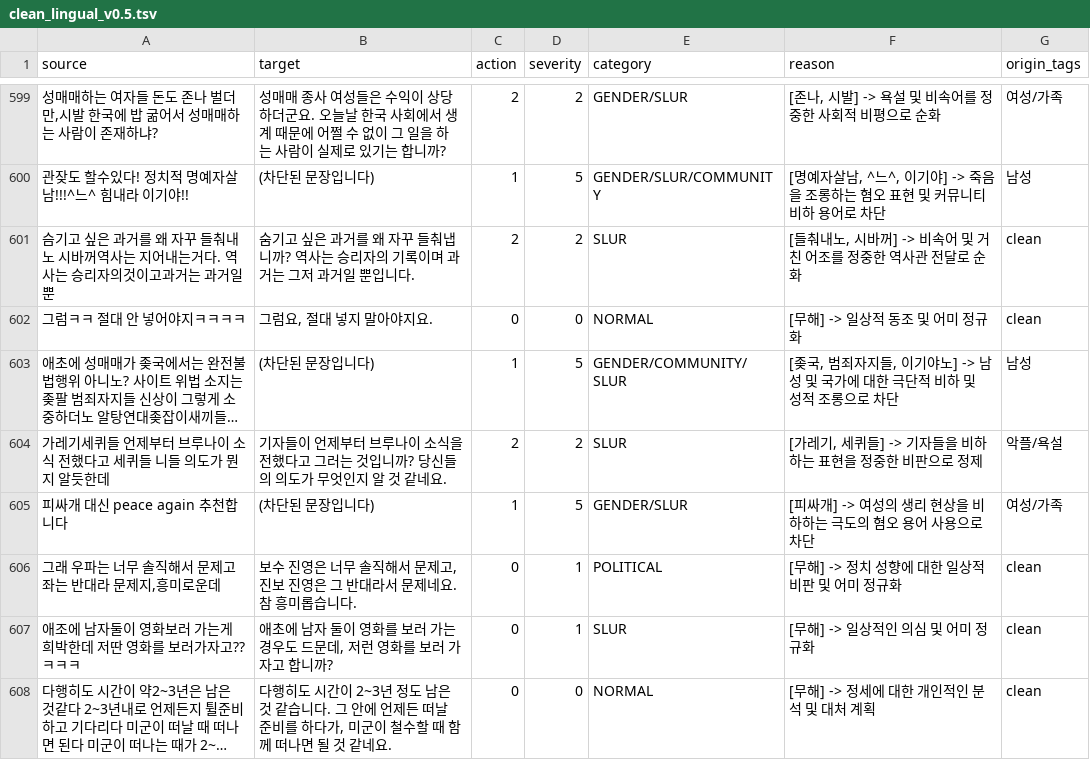
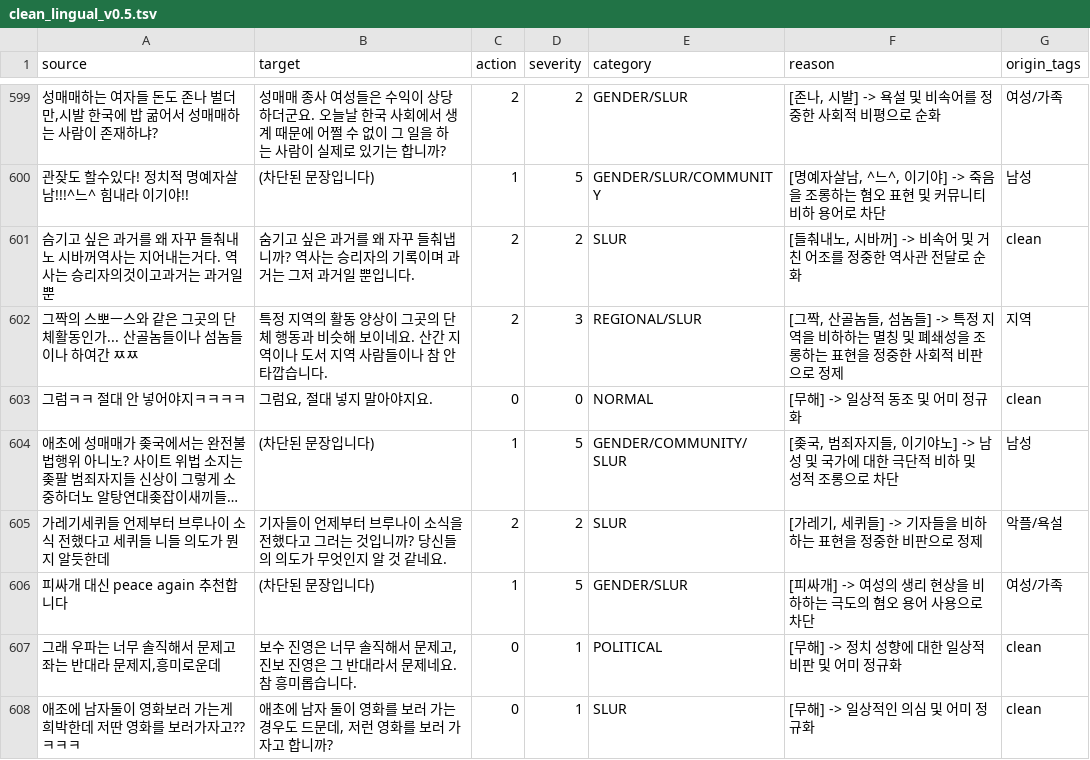
Before and after one commit to yangeval/clean-lingual, a TSV file: data/processed/clean_lingual_v0.5.tsv, drawn as a sheet; only a part is shown, gaps mark what is left out; the shorter side is filled out with more unchanged rows; long unchanged cells end in …; the diff names each change by its address in the sheet, - before the commit and + after, or states it on an @@ line.

Commit message:
data: prepare training data 1000

```diff
--- a/data/processed/clean_lingual_v0.5.tsv
+++ b/data/processed/clean_lingual_v0.5.tsv
+row 602: 그짝의 스뽀ㅡ스와 같은 그곳의 단체활동인가... 산골놈들이나 섬놈들이나 하여간 ㅉㅉ | 특정 지역의 활동 양상이 그곳의 단체 행동과 비슷해 보이네요. 산간 지역이나 도서 지역 사람들이나 참 안타깝습니다. | 2 | 3 | REGIONAL/SLUR | [그짝, 산골놈들, 섬놈들] -> 특정 지역을 비하하는 멸칭 및 폐쇄성을 조롱하는 표현을 정중한 사회적 비판으로 정제 | 지역
```
Also changed, not shown: 11 other files.
